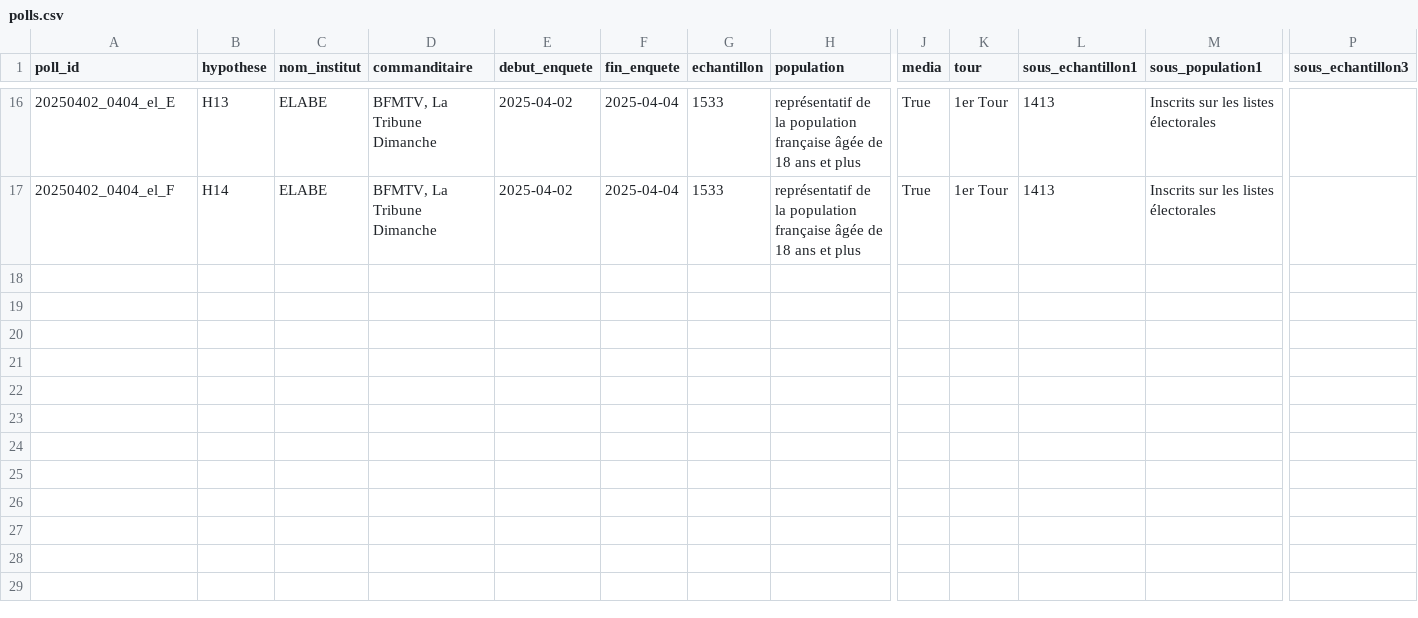
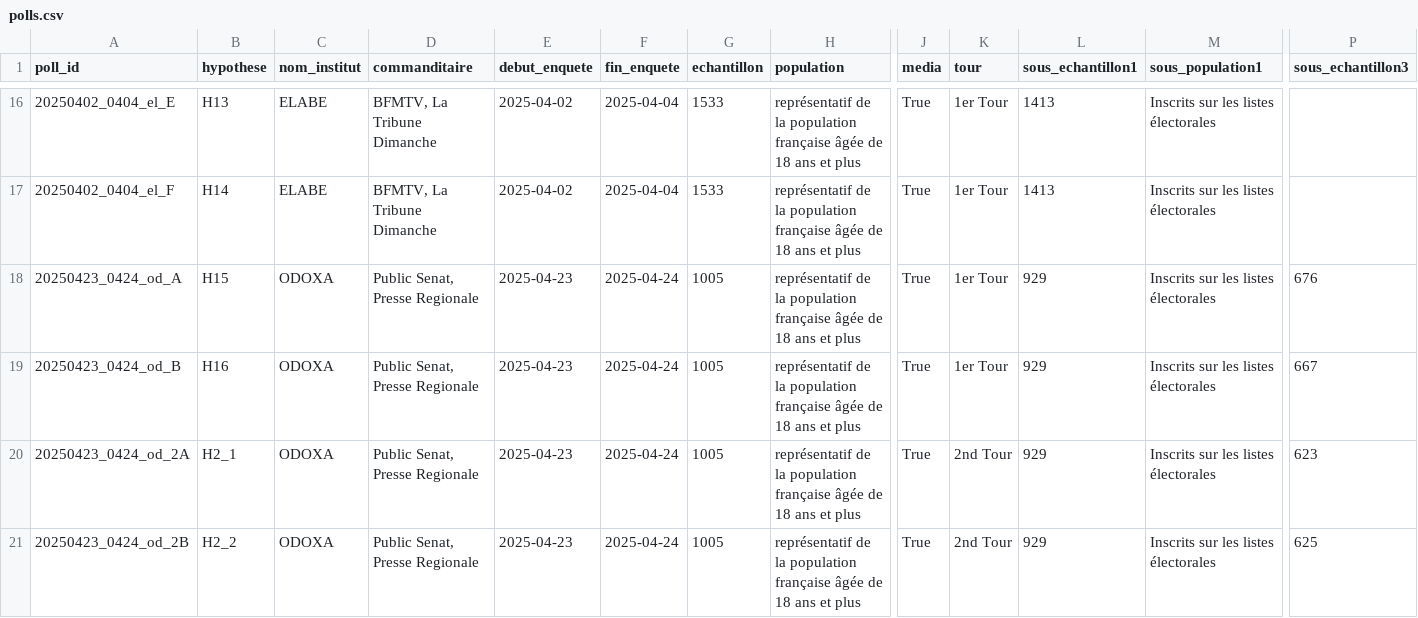
Before and after one commit to MieuxVoter/presidentielle2027, a CSV file: polls.csv, drawn as a sheet; only a part is shown, gaps mark what is left out; rows hold the shown columns only; the diff names each change by its address in the sheet, - before the commit and + after, or states it on an @@ line.

Commit message:
db : 9925-pres-odoxa-public-senat-29-avril.pdf

```diff
--- a/polls.csv
+++ b/polls.csv
+row 18: 20250423_0424_od_A | H15 | ODOXA | Public Senat, Presse Regionale | 2025-04-23 | 2025-04-24 | 1005 | représentatif de la population française âgée de 18 ans et plus | True | 1er Tour | 929 | Inscrits sur les listes électorales | 676
+row 19: 20250423_0424_od_B | H16 | ODOXA | Public Senat, Presse Regionale | 2025-04-23 | 2025-04-24 | 1005 | représentatif de la population française âgée de 18 ans et plus | True | 1er Tour | 929 | Inscrits sur les listes électorales | 667
+row 20: 20250423_0424_od_2A | H2_1 | ODOXA | Public Senat, Presse Regionale | 2025-04-23 | 2025-04-24 | 1005 | représentatif de la population française âgée de 18 ans et plus | True | 2nd Tour | 929 | Inscrits sur les listes électorales | 623
+row 21: 20250423_0424_od_2B | H2_2 | ODOXA | Public Senat, Presse Regionale | 2025-04-23 | 2025-04-24 | 1005 | représentatif de la population française âgée de 18 ans et plus | True | 2nd Tour | 929 | Inscrits sur les listes électorales | 625
```
Also changed, not shown: hypotheses.csv, 4 other files.
